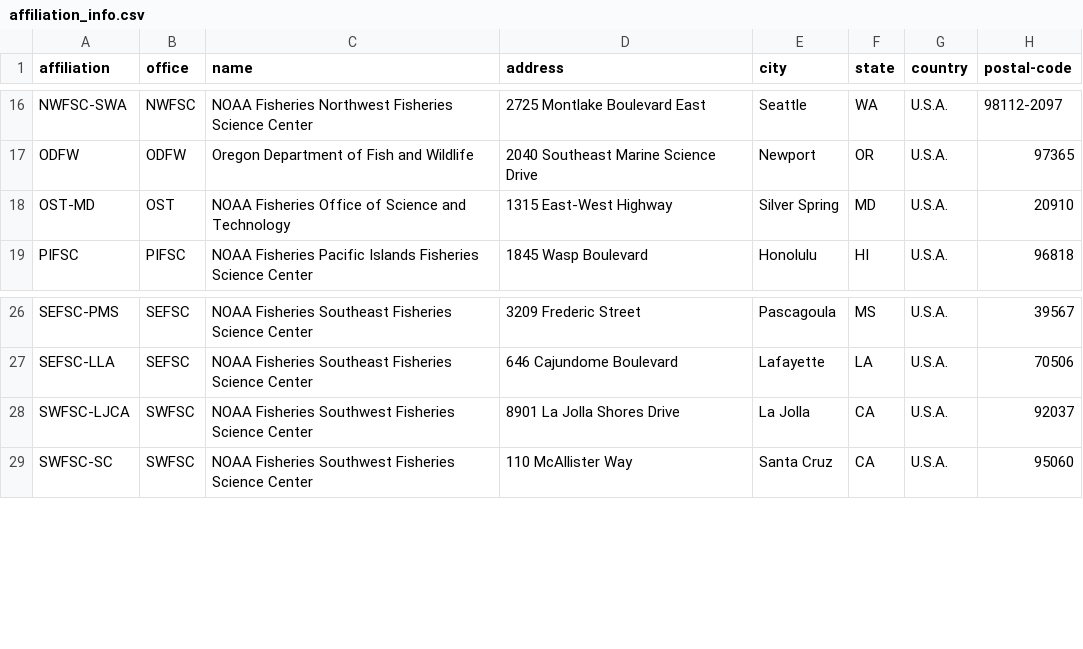
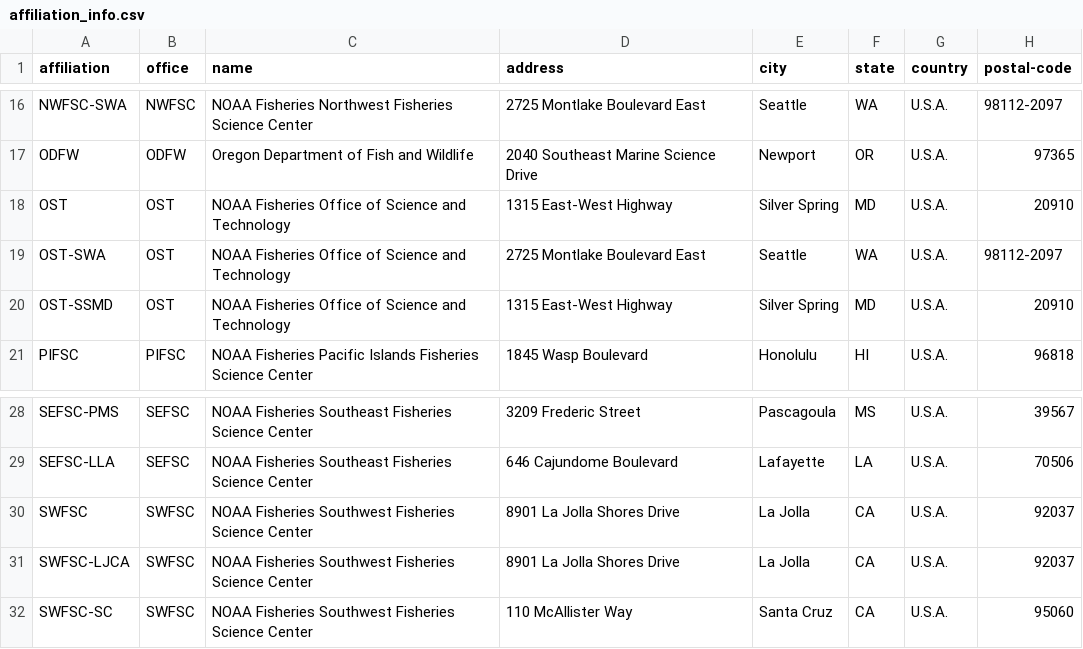
Before and after one commit to nmfs-ost/asar, a CSV file: inst/resources/affiliation_info.csv, drawn as a sheet; only a part is shown, gaps mark what is left out.

Commit message:
add in new affiliation options

```diff
--- a/inst/resources/affiliation_info.csv
+++ b/inst/resources/affiliation_info.csv
@@ -17,3 +17,5 @@ NWFSC-SWA,NWFSC,NOAA Fisheries Northwest Fisheries Science Center,2725 Montlake
 ODFW,ODFW,Oregon Department of Fish and Wildlife,2040 Southeast Marine Science Drive,Newport,OR,U.S.A.,97365
-OST-MD,OST,NOAA Fisheries Office of Science and Technology,1315 East-West Highway,Silver Spring,MD,U.S.A.,20910
+OST,OST,NOAA Fisheries Office of Science and Technology,1315 East-West Highway,Silver Spring,MD,U.S.A.,20910
+OST-SWA,OST,NOAA Fisheries Office of Science and Technology,2725 Montlake Boulevard East,Seattle,WA,U.S.A.,98112-2097
+OST-SSMD,OST,NOAA Fisheries Office of Science and Technology,1315 East-West Highway,Silver Spring,MD,U.S.A.,20910
 PIFSC,PIFSC,NOAA Fisheries Pacific Islands Fisheries Science Center,1845 Wasp Boulevard,Honolulu,HI,U.S.A.,96818
@@ -27,2 +29,3 @@ SEFSC-PMS,SEFSC,NOAA Fisheries Southeast Fisheries Science Center,3209 Frederic
 SEFSC-LLA,SEFSC,NOAA Fisheries Southeast Fisheries Science Center,646 Cajundome Boulevard,Lafayette,LA,U.S.A.,70506
+SWFSC,SWFSC,NOAA Fisheries Southwest Fisheries Science Center,8901 La Jolla Shores Drive,La Jolla,CA,U.S.A.,92037
 SWFSC-LJCA,SWFSC,NOAA Fisheries Southwest Fisheries Science Center,8901 La Jolla Shores Drive,La Jolla,CA,U.S.A.,92037
```
